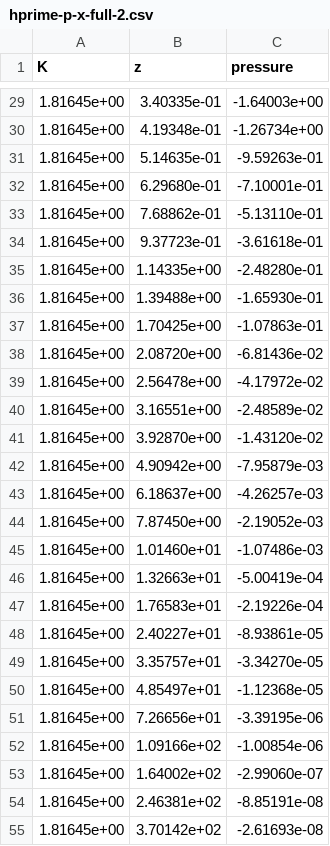
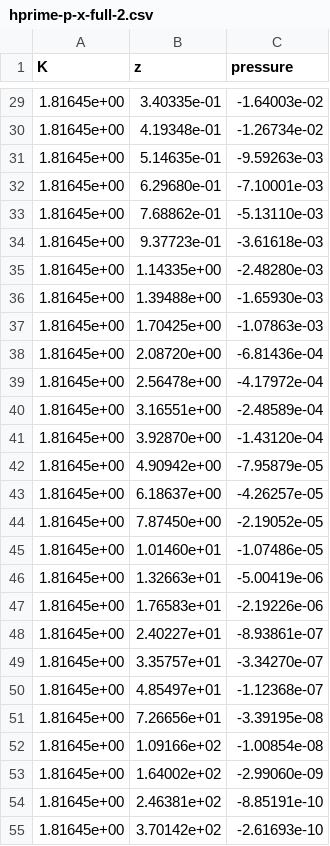
Before and after one commit to Dom-Skinner/Elastic-Fracture, a CSV file: Graphs/hprime-p-x-full-2.csv, drawn as a sheet; only a part is shown, gaps mark what is left out; the diff covers the shown part only.

```diff
--- a/Graphs/hprime-p-x-full-2.csv
+++ b/Graphs/hprime-p-x-full-2.csv
@@ -29,27 +29,27 @@ K,  z,   pressure
-1.81645e+00,    3.40335e-01,   -1.64003e+00
-1.81645e+00,    4.19348e-01,   -1.26734e+00
-1.81645e+00,    5.14635e-01,   -9.59263e-01
-1.81645e+00,    6.29680e-01,   -7.10001e-01
-1.81645e+00,    7.68862e-01,   -5.13110e-01
-1.81645e+00,    9.37723e-01,   -3.61618e-01
-1.81645e+00,    1.14335e+00,   -2.48280e-01
-1.81645e+00,    1.39488e+00,   -1.65930e-01
-1.81645e+00,    1.70425e+00,   -1.07863e-01
-1.81645e+00,    2.08720e+00,   -6.81436e-02
-1.81645e+00,    2.56478e+00,   -4.17972e-02
-1.81645e+00,    3.16551e+00,   -2.48589e-02
-1.81645e+00,    3.92870e+00,   -1.43120e-02
-1.81645e+00,    4.90942e+00,   -7.95879e-03
-1.81645e+00,    6.18637e+00,   -4.26257e-03
-1.81645e+00,    7.87450e+00,   -2.19052e-03
-1.81645e+00,    1.01460e+01,   -1.07486e-03
-1.81645e+00,    1.32663e+01,   -5.00419e-04
-1.81645e+00,    1.76583e+01,   -2.19226e-04
-1.81645e+00,    2.40227e+01,   -8.93861e-05
-1.81645e+00,    3.35757e+01,   -3.34270e-05
-1.81645e+00,    4.85497e+01,   -1.12368e-05
-1.81645e+00,    7.26656e+01,   -3.39195e-06
-1.81645e+00,    1.09166e+02,   -1.00854e-06
-1.81645e+00,    1.64002e+02,   -2.99060e-07
-1.81645e+00,    2.46381e+02,   -8.85191e-08
-1.81645e+00,    3.70142e+02,   -2.61693e-08
+1.81645e+00,    3.40335e-01,   -1.64003e-02
+1.81645e+00,    4.19348e-01,   -1.26734e-02
+1.81645e+00,    5.14635e-01,   -9.59263e-03
+1.81645e+00,    6.29680e-01,   -7.10001e-03
+1.81645e+00,    7.68862e-01,   -5.13110e-03
+1.81645e+00,    9.37723e-01,   -3.61618e-03
+1.81645e+00,    1.14335e+00,   -2.48280e-03
+1.81645e+00,    1.39488e+00,   -1.65930e-03
+1.81645e+00,    1.70425e+00,   -1.07863e-03
+1.81645e+00,    2.08720e+00,   -6.81436e-04
+1.81645e+00,    2.56478e+00,   -4.17972e-04
+1.81645e+00,    3.16551e+00,   -2.48589e-04
+1.81645e+00,    3.92870e+00,   -1.43120e-04
+1.81645e+00,    4.90942e+00,   -7.95879e-05
+1.81645e+00,    6.18637e+00,   -4.26257e-05
+1.81645e+00,    7.87450e+00,   -2.19052e-05
+1.81645e+00,    1.01460e+01,   -1.07486e-05
+1.81645e+00,    1.32663e+01,   -5.00419e-06
+1.81645e+00,    1.76583e+01,   -2.19226e-06
+1.81645e+00,    2.40227e+01,   -8.93861e-07
+1.81645e+00,    3.35757e+01,   -3.34270e-07
+1.81645e+00,    4.85497e+01,   -1.12368e-07
+1.81645e+00,    7.26656e+01,   -3.39195e-08
+1.81645e+00,    1.09166e+02,   -1.00854e-08
+1.81645e+00,    1.64002e+02,   -2.99060e-09
+1.81645e+00,    2.46381e+02,   -8.85191e-10
+1.81645e+00,    3.70142e+02,   -2.61693e-10
```
Also changed, not shown: 83 edited cells elsewhere in this file, 26 other files.
